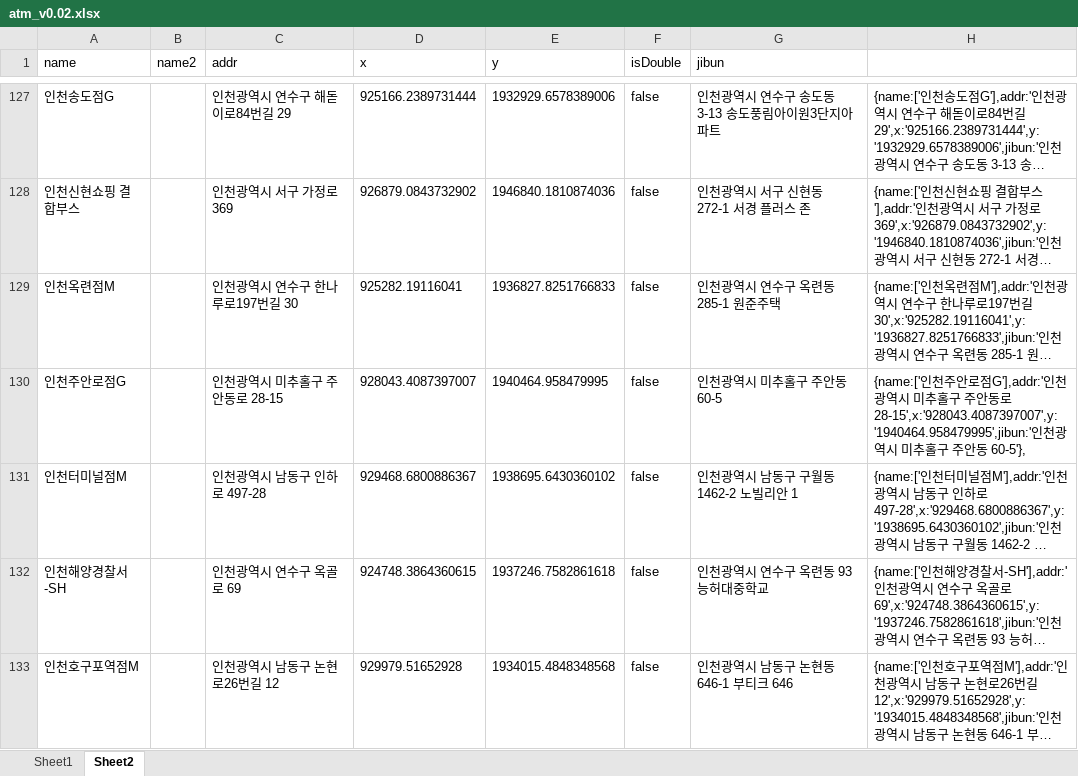
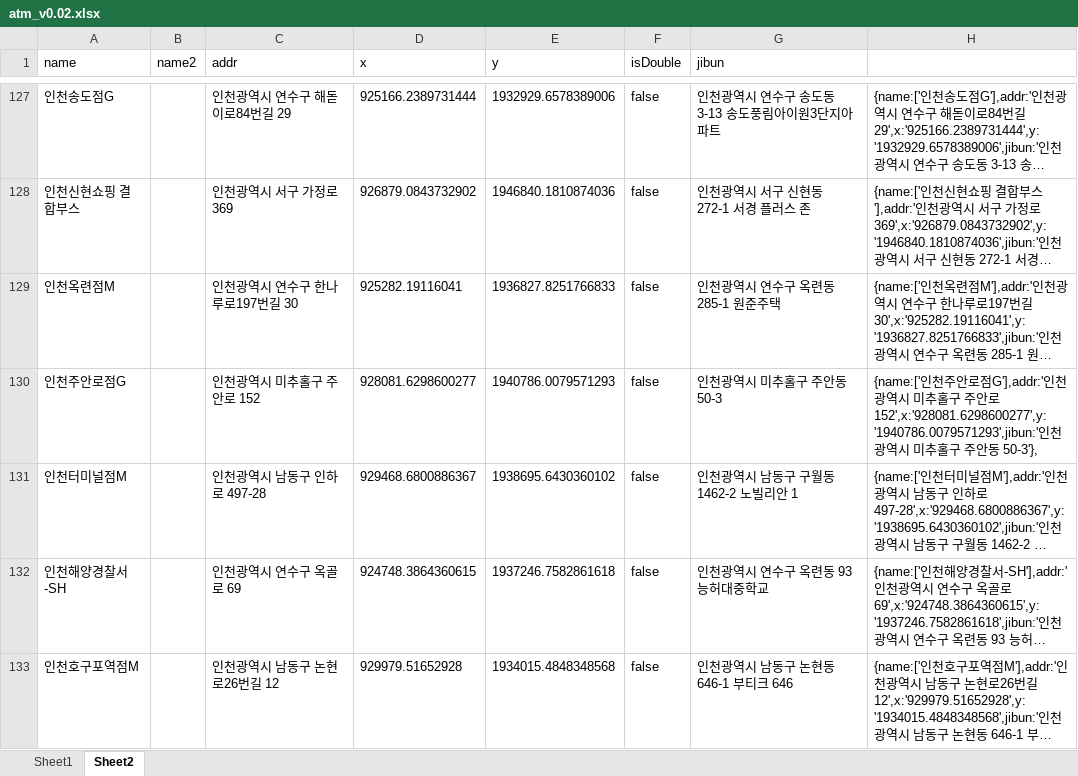
Before and after one commit to hyeokpark/atm, an Excel workbook: atm_v0.02.xlsx, sheet Sheet2, drawn as a sheet; only a part is shown, gaps mark what is left out; long unchanged cells end in …; values as stored, in another font and other column widths than the file's, no borders; the diff names each change by its address in the sheet, - before the commit and + after, or states it on an @@ line.

```diff
--- a/atm_v0.02.xlsx (sheet Sheet2)
+++ b/atm_v0.02.xlsx (sheet Sheet2)
-C130 (addr): 인천광역시 미추홀구 주안동로 28-15
+C130 (addr): 인천광역시 미추홀구 주안로 152
-D130 (x): 928043.4087397007
+D130 (x): 928081.6298600277
-E130 (y): 1940464.958479995
+E130 (y): 1940786.0079571293
-G130 (jibun): 인천광역시 미추홀구 주안동 60-5
+G130 (jibun): 인천광역시 미추홀구 주안동 50-3
-H130: …주안동로 28-15',x:'928043.4087397007',y:'1940464.958479995',jibun:'인천광역시 미추홀구 주안동 60-5'},
+H130: …주안로 152',x:'928081.6298600277',y:'1940786.0079571293',jibun:'인천광역시 미추홀구 주안동 50-3'},
```
Also changed, not shown: 1 other file.
